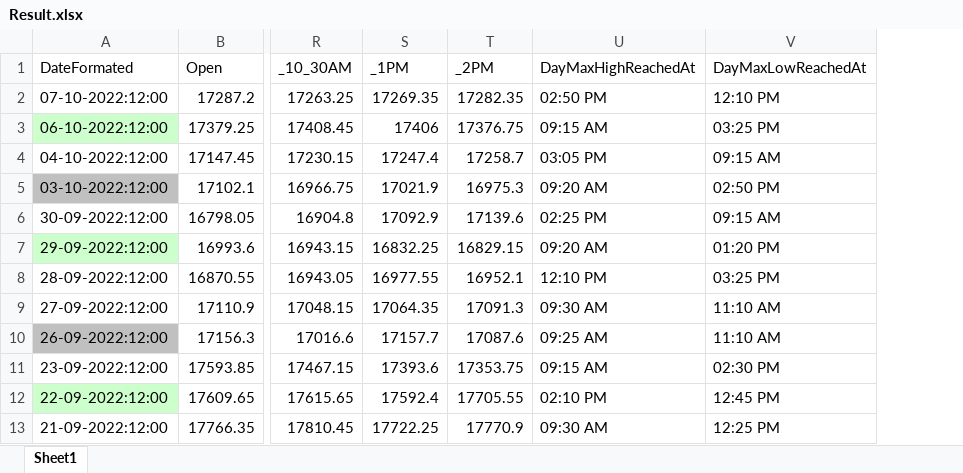
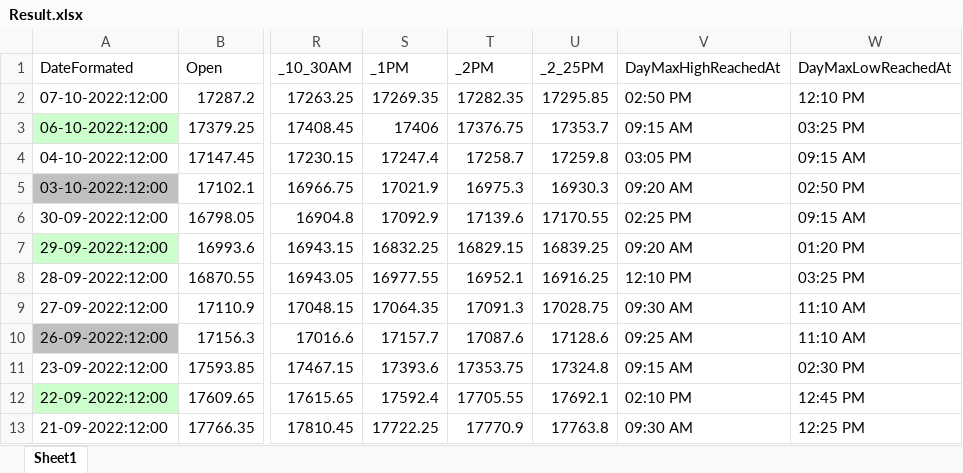
Before and after one commit to 4pawan/Kite.Console, an Excel workbook: Kite.Console/bin/Debug/net6.0/Result.xlsx, sheet Sheet1, drawn as a sheet; only a part is shown, gaps mark what is left out; values as stored, in another font and other column widths than the file's, no borders; the diff names each change by its address in the sheet, - before the commit and + after, or states it on an @@ line.

```diff
--- a/Kite.Console/bin/Debug/net6.0/Result.xlsx (sheet Sheet1)
+++ b/Kite.Console/bin/Debug/net6.0/Result.xlsx (sheet Sheet1)
+column U (_2_25PM), rows 2-13: 17295.85 | 17353.7 | 17259.8 | 16930.3 | 17170.55 | 16839.25 | 16916.25 | 17028.75 | 17128.6 | 17324.8 | 17692.1 | 17763.8
```
Also changed, not shown: 12 other files.
